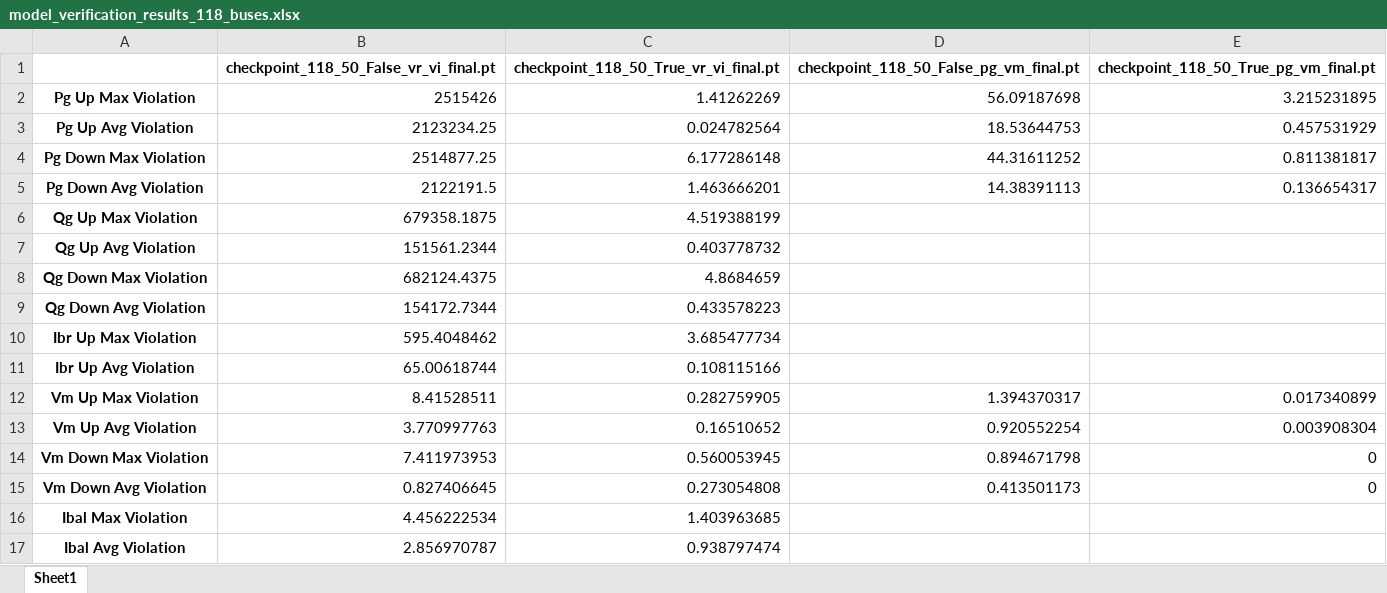
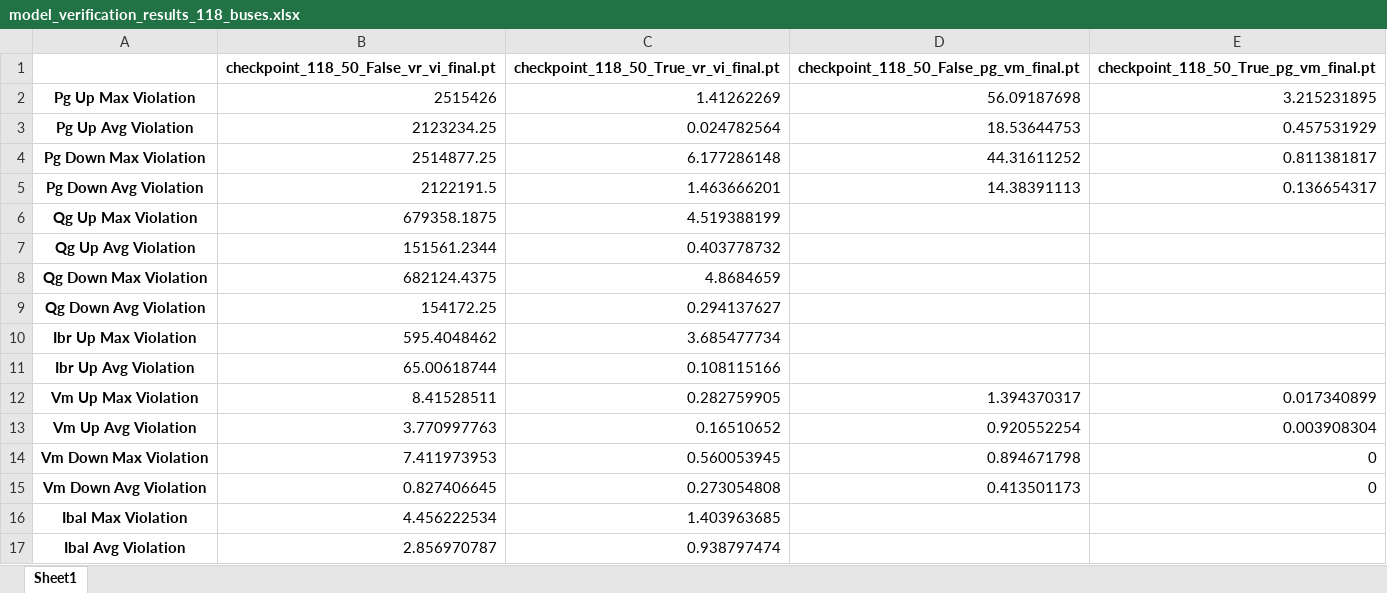
Before and after one commit to bastiengiraud/AC-OPF-verification, an Excel workbook: verification/model_verification_results_118_buses.xlsx, sheet Sheet1, drawn as a sheet; values as stored, in another font and other column widths than the file's, no borders; the diff names each change by its address in the sheet, - before the commit and + after, or states it on an @@ line.

```diff
--- a/verification/model_verification_results_118_buses.xlsx (sheet Sheet1)
+++ b/verification/model_verification_results_118_buses.xlsx (sheet Sheet1)
-B9: 154172.7344
+B9: 154172.25
-C9: 0.433578223
+C9: 0.294137627
```
Also changed, not shown: MinMax/scripts/comparison/accuracy_comparison_table_118_100.xlsx, MinMax/scripts/comparison/violations_comparison_table_118_100.xlsx, 3 other files.
